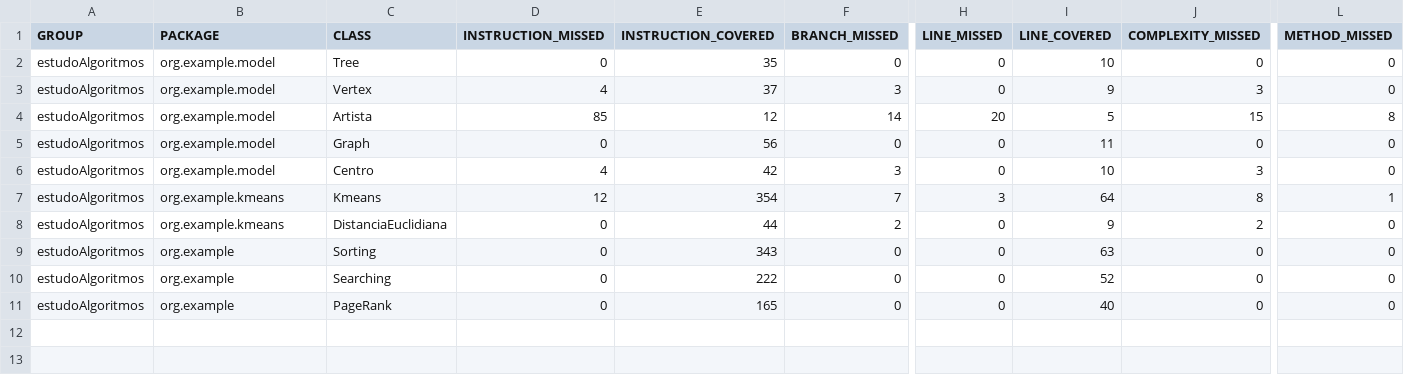
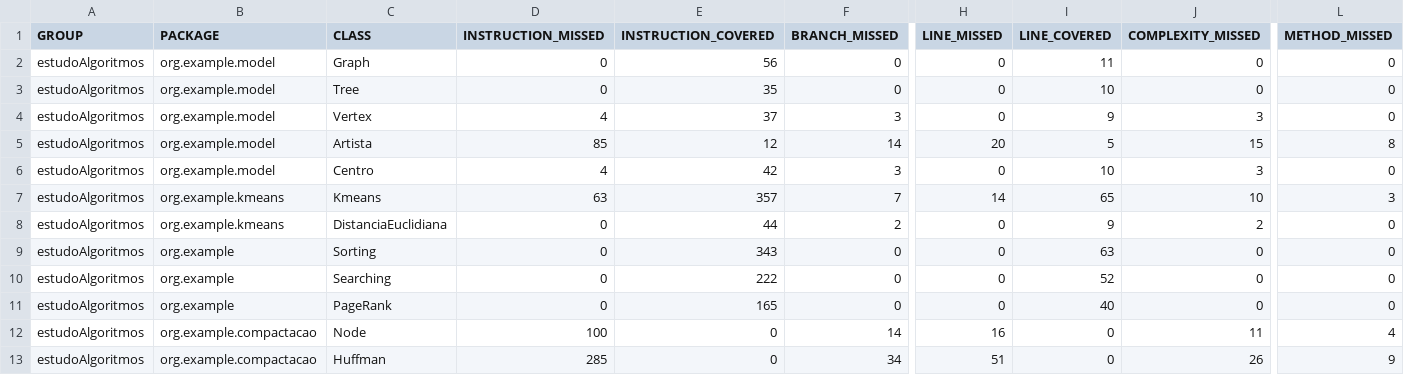
Before and after one commit to sergiolopessp/entendendoAlgoritmos, a CSV file: target/site/jacoco/jacoco.csv, drawn as a sheet; only a part is shown, gaps mark what is left out; rows hold the shown columns only; the diff names each change by its address in the sheet, - before the commit and + after, or states it on an @@ line.

Commit message:
adicionando o Huffman Code

```diff
--- a/target/site/jacoco/jacoco.csv
+++ b/target/site/jacoco/jacoco.csv
@@ row 5 moved to row 2: estudoAlgoritmos @@
-D7 (INSTRUCTION_MISSED): 12
+D7 (INSTRUCTION_MISSED): 63
-E7 (INSTRUCTION_COVERED): 354
+E7 (INSTRUCTION_COVERED): 357
-H7 (LINE_MISSED): 3
+H7 (LINE_MISSED): 14
-I7 (LINE_COVERED): 64
+I7 (LINE_COVERED): 65
-J7 (COMPLEXITY_MISSED): 8
+J7 (COMPLEXITY_MISSED): 10
-L7 (METHOD_MISSED): 1
+L7 (METHOD_MISSED): 3
+row 12: estudoAlgoritmos | org.example.compactacao | Node | 100 | 0 | 14 | 16 | 0 | 11 | 4
+row 13: estudoAlgoritmos | org.example.compactacao | Huffman | 285 | 0 | 34 | 51 | 0 | 26 | 9
```
Also changed, not shown: 25 other files.
